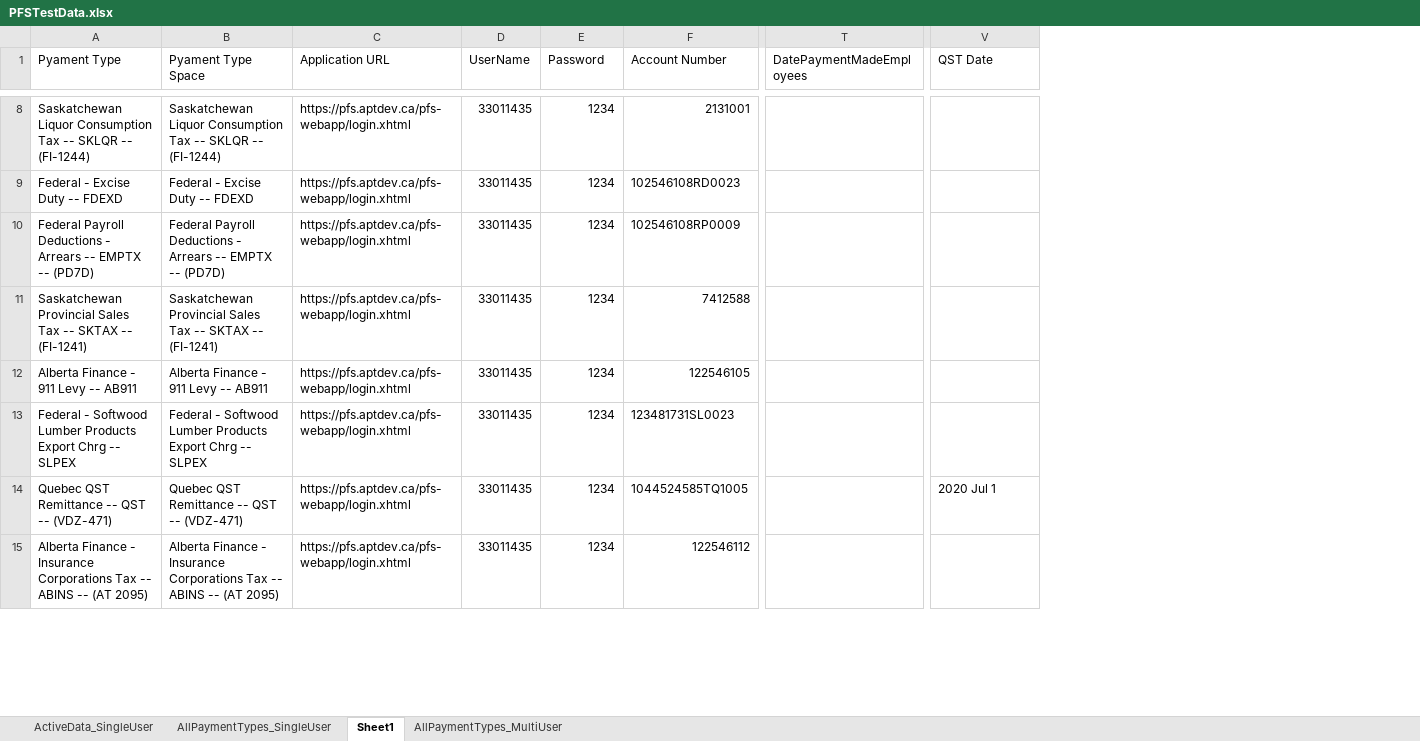
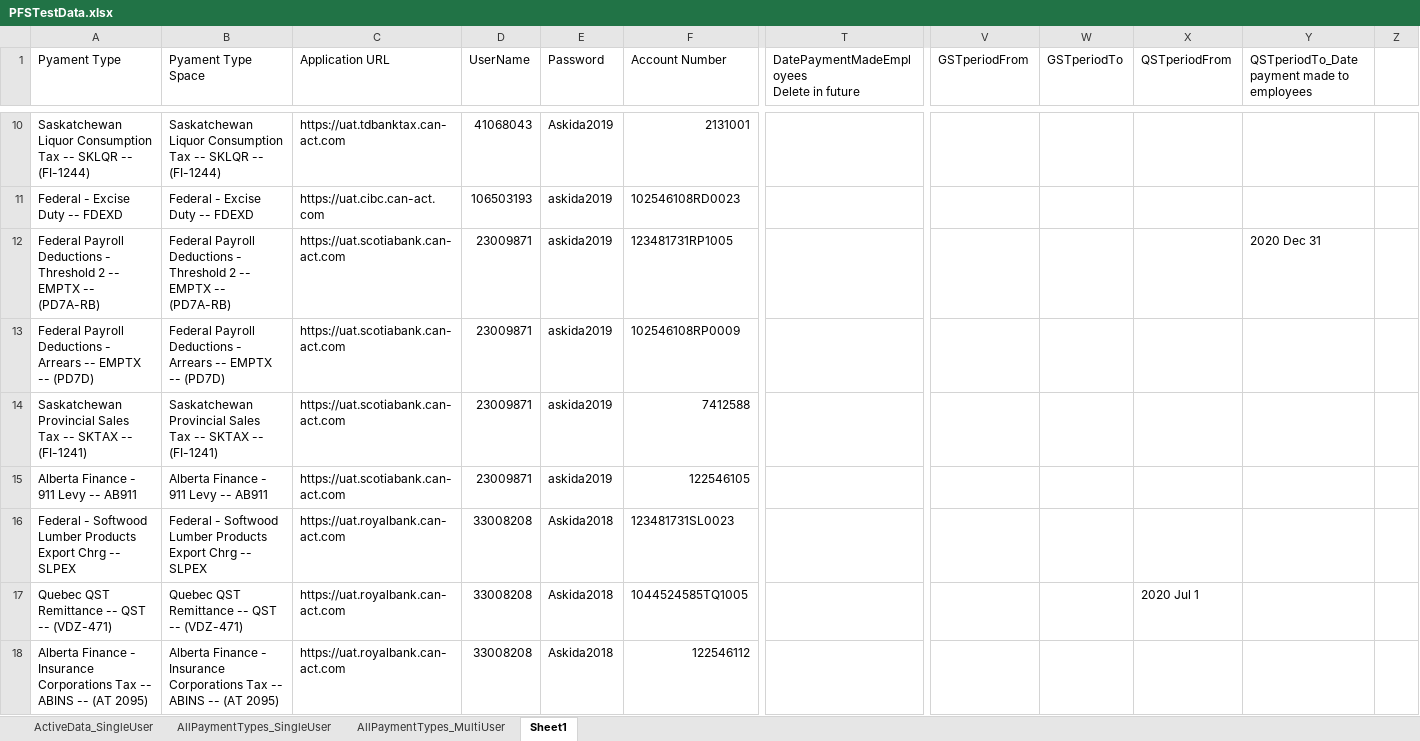
Before and after one commit to rajuddin12/pfs, an Excel workbook: PFSTestData.xlsx, sheet Sheet1, drawn as a sheet; only a part is shown, gaps mark what is left out; values as stored, in another font and other column widths than the file's, no cell formats; removed rows and columns are numbered as before the commit, all else as after; rows hold the shown columns only; ↵ is a line break in a cell; the diff covers the shown part only; the diff names each change by its address in the sheet, - before the commit and + after, or states it on an @@ line.

Commit message:
continued fixing the script for multiple payment types

```diff
--- a/PFSTestData.xlsx (sheet Sheet1)
+++ b/PFSTestData.xlsx (sheet Sheet1)
@@ sheet tab order changed: ActiveData_SingleUser | AllPaymentTypes_SingleUser | AllPaymentTypes_MultiUser | Sheet1 @@
-column T (DatePaymentMadeEmployees), empty
+column T, row 1: DatePaymentMadeEmployees ↵ Delete in future
+column V (GSTperiodFrom), empty
+column W (GSTperiodTo), empty
+column Y, row 1: QSTperiodTo_Date payment made to employees
+column Z, empty
-X1: QST Date
+X1: QSTperiodFrom
-C10 (Application URL): https://pfs.aptdev.ca/pfs-webapp/login.xhtml
+C10 (Application URL): https://uat.tdbanktax.can-act.com
-D10 (UserName): 33011435
+D10 (UserName): 41068043
-E10 (Password): 1234
+E10 (Password): Askida2019
-C11 (Application URL): https://pfs.aptdev.ca/pfs-webapp/login.xhtml
+C11 (Application URL): https://uat.cibc.can-act.com
-D11 (UserName): 33011435
+D11 (UserName): 106503193
-E11 (Password): 1234
+E11 (Password): askida2019
+row 12: Federal Payroll Deductions - Threshold 2 -- EMPTX -- (PD7A-RB) | Federal Payroll Deductions - Threshold 2 -- EMPTX -- (PD7A-RB) | https://uat.scotiabank.can-act.com | 23009871 | askida2019 | 123481731RP1005 |  |  |  |  | 2020 Dec 31
-C13:C15 (Application URL): https://pfs.aptdev.ca/pfs-webapp/login.xhtml
+C13:C15 (Application URL): https://uat.scotiabank.can-act.com
-D13:D15 (UserName): 33011435
+D13:D15 (UserName): 23009871
-E13:E15 (Password): 1234
+E13:E15 (Password): askida2019
-C16:C18 (Application URL): https://pfs.aptdev.ca/pfs-webapp/login.xhtml
+C16:C18 (Application URL): https://uat.royalbank.can-act.com
-D16:D18 (UserName): 33011435
+D16:D18 (UserName): 33008208
-E16:E18 (Password): 1234
+E16:E18 (Password): Askida2018
```
Also changed, not shown: 3 added rows, 4 removed rows and 34 edited cells elsewhere in this sheet, sheet ActiveData_SingleUser, sheet AllPaymentTypes_SingleUser, cell formats, 5 other files.
